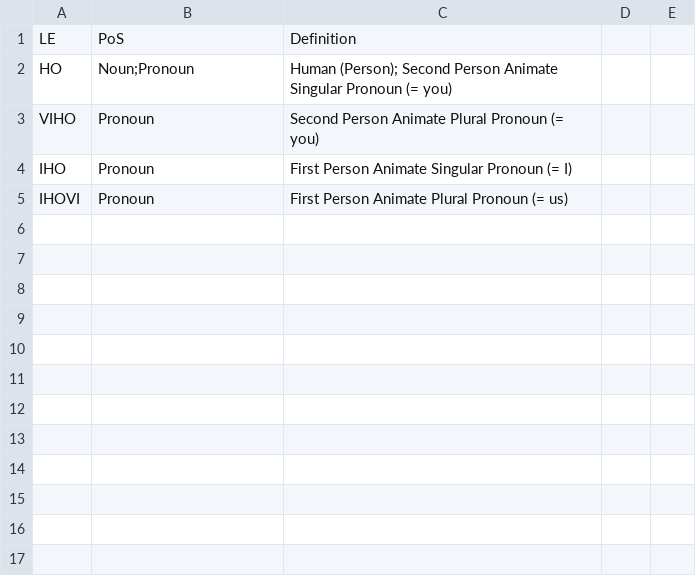
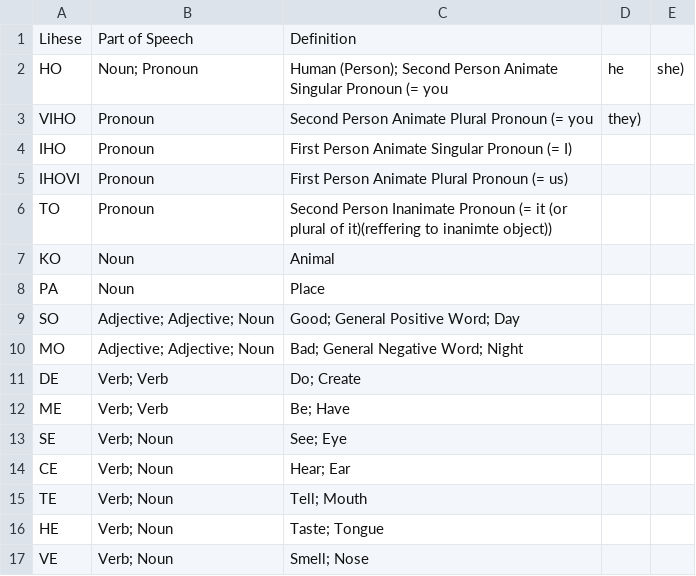
Before and after one commit to LiheseLinguisticAssociation/wordlist, a CSV file: words.csv, drawn as a sheet.

Commit message:
Added new words. Yippee!

```diff
--- a/words.csv
+++ b/words.csv
@@ -1,5 +1,17 @@
-LE,PoS,Definition
-HO,Noun;Pronoun,Human (Person); Second Person Animate Singular Pronoun (= you)
-VIHO,Pronoun,Second Person Animate Plural Pronoun (= you)
+Lihese,Part of Speech,Definition
+HO,Noun; Pronoun,Human (Person); Second Person Animate Singular Pronoun (= you, he, she)
+VIHO,Pronoun,Second Person Animate Plural Pronoun (= you, they)
 IHO,Pronoun,First Person Animate Singular Pronoun (= I)
 IHOVI,Pronoun,First Person Animate Plural Pronoun (= us)
+TO,Pronoun,Second Person Inanimate Pronoun (= it (or plural of it)(reffering to inanimte object))
+KO,Noun,Animal
+PA,Noun,Place
+SO,Adjective; Adjective; Noun,Good; General Positive Word; Day
+MO,Adjective; Adjective; Noun,Bad; General Negative Word; Night
+DE,Verb; Verb,Do; Create
+ME,Verb; Verb,Be; Have
+SE,Verb; Noun,See; Eye
+CE,Verb; Noun,Hear; Ear
+TE,Verb; Noun,Tell; Mouth
+HE,Verb; Noun,Taste; Tongue
+VE,Verb; Noun,Smell; Nose
```
